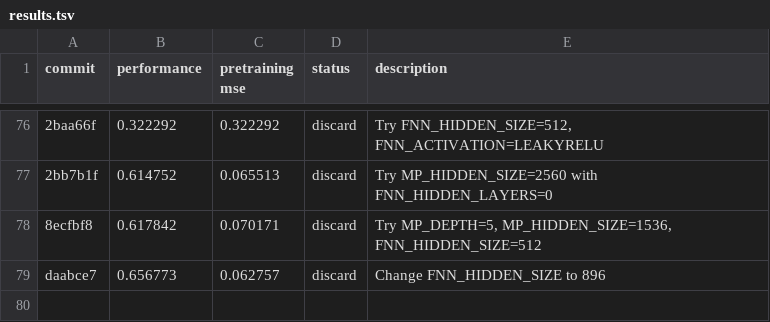
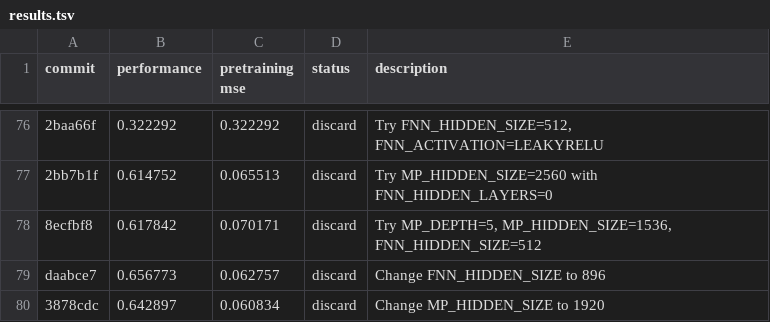
Before and after one commit to JacksonBurns/how-to-train-your-chemeleon, a TSV file: results.tsv, drawn as a sheet; only a part is shown, gaps mark what is left out; the diff names each change by its address in the sheet, - before the commit and + after, or states it on an @@ line.

Commit message:
Update results for MP width experiment 3

```diff
--- a/results.tsv
+++ b/results.tsv
+row 80: 3878cdc | 0.642897 | 0.060834 | discard | Change MP_HIDDEN_SIZE to 1920
```
